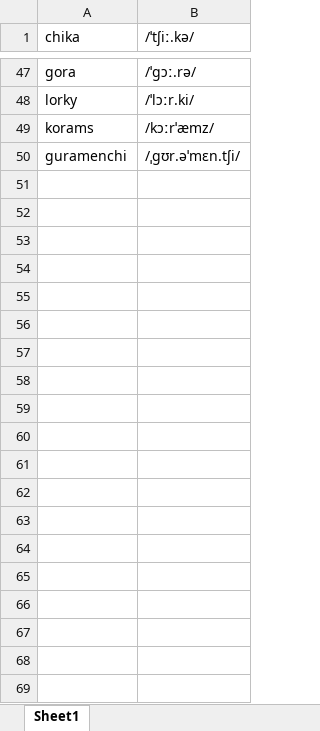
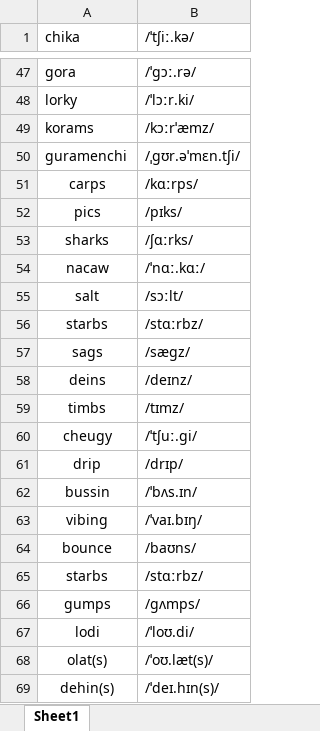
Before and after one commit to mkmtantip/FilipinoSlangTranslate, an Excel workbook: Pronounciation.xlsx, sheet Sheet1, drawn as a sheet; only a part is shown, gaps mark what is left out; values as stored, in another font and other column widths than the file's, no borders; charts and pictures not drawn; the diff covers the shown part only; the diff names each change by its address in the sheet, - before the commit and + after, or states it on an @@ line.

```diff
--- a/Pronounciation.xlsx (sheet Sheet1)
+++ b/Pronounciation.xlsx (sheet Sheet1)
+row 51: carps | /kɑːrps/
+row 52: pics | /pɪks/
+row 53: sharks | /ʃɑːrks/
+row 54: nacaw | /ˈnɑː.kɑː/
+row 55: salt | /sɔːlt/
+row 56: starbs | /stɑːrbz/
+row 57: sags | /sæɡz/
+row 58: deins | /deɪnz/
+row 59: timbs | /tɪmz/
+row 60: cheugy | /ˈtʃuː.ɡi/
+row 61: drip | /drɪp/
+row 62: bussin | /ˈbʌs.ɪn/
+row 63: vibing | /ˈvaɪ.bɪŋ/
+row 64: bounce | /baʊns/
+row 65: starbs | /stɑːrbz/
+row 66: gumps | /ɡʌmps/
+row 67: lodi | /ˈloʊ.di/
+row 68: olat(s) | /ˈoʊ.læt(s)/
+row 69: dehin(s) | /ˈdeɪ.hɪn(s)/
```
Also changed, not shown: 60 added rows elsewhere in this sheet, charts or pictures, Test.xlsx.
